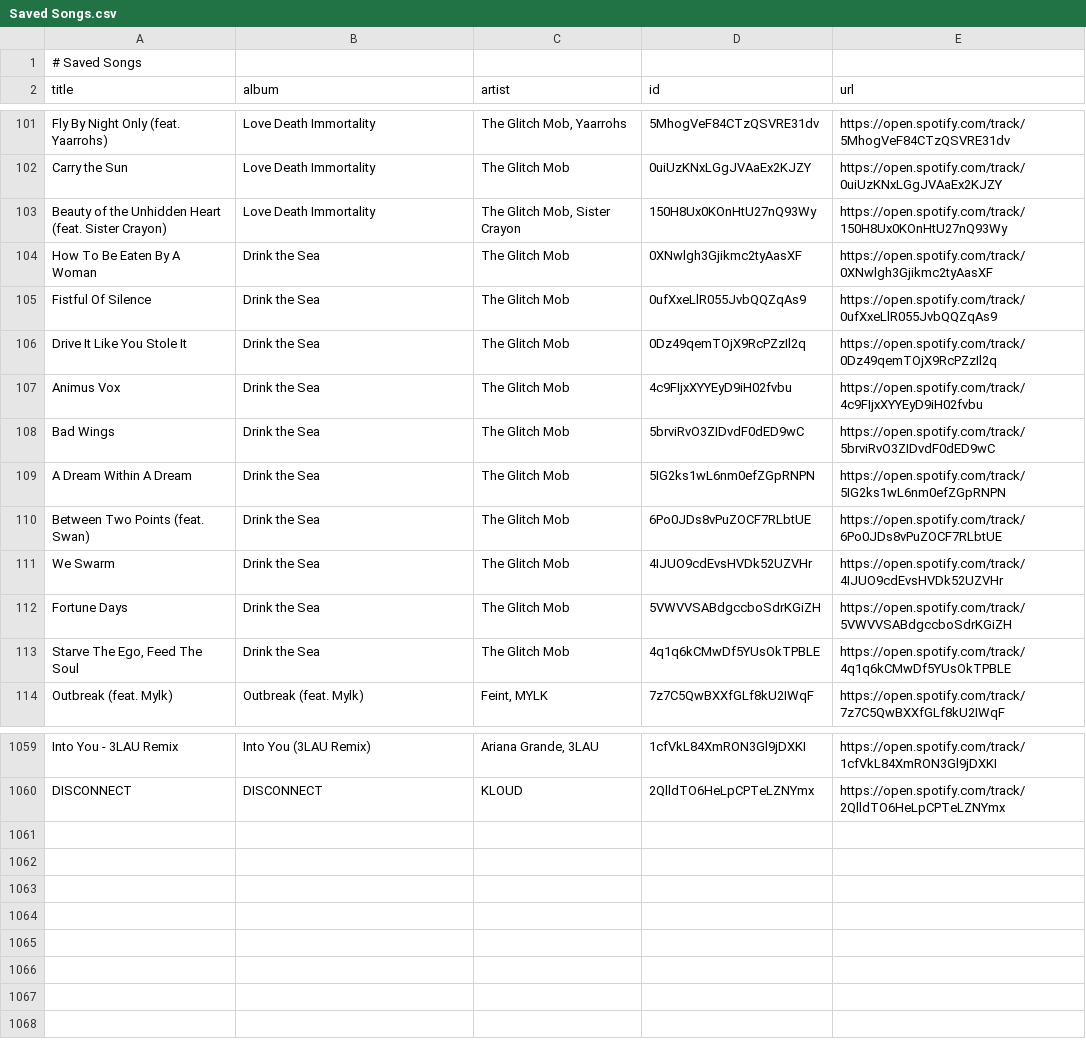
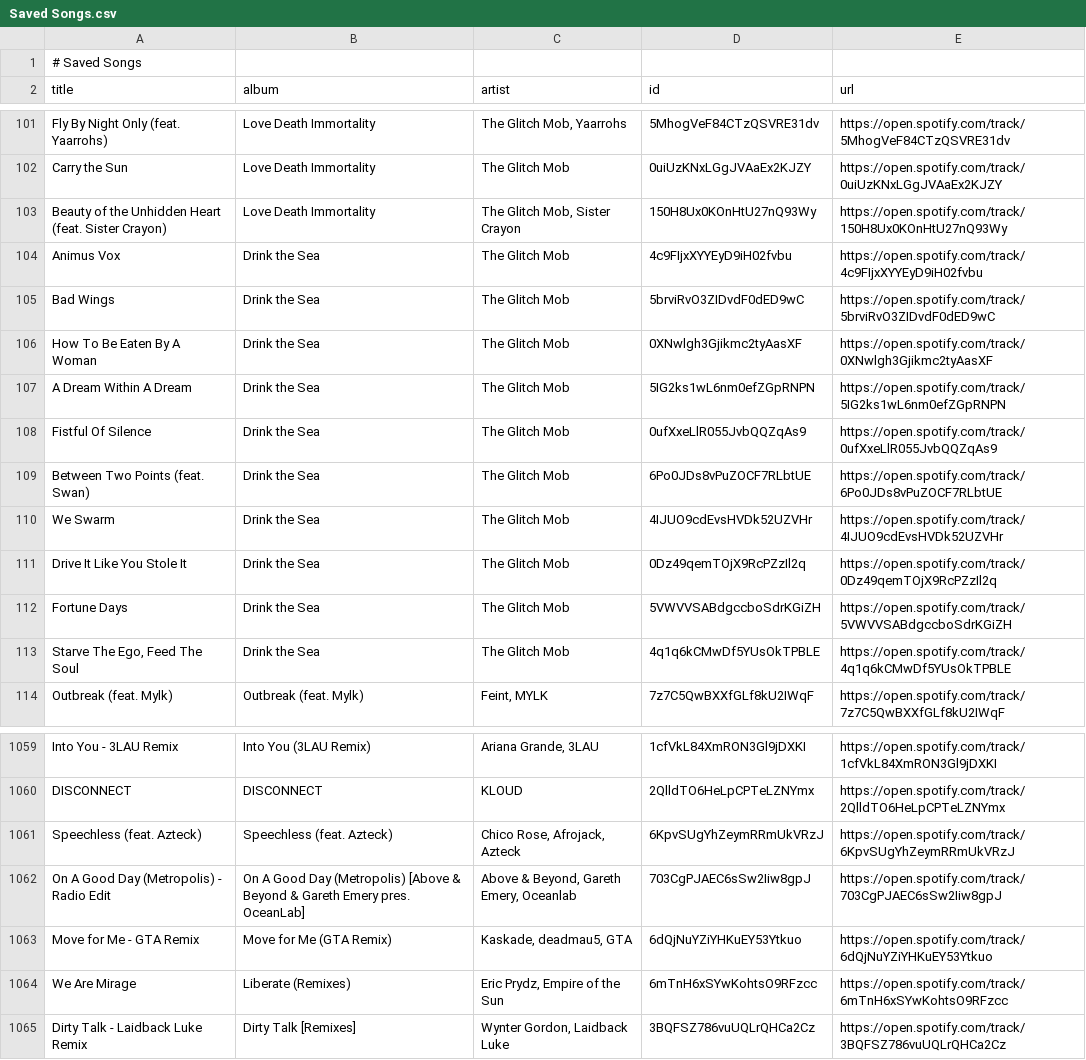
Before and after one commit to unex/dews_beats, a CSV file: Saved Songs.csv, drawn as a sheet; only a part is shown, gaps mark what is left out.

```diff
--- a/Saved Songs.csv
+++ b/Saved Songs.csv
@@ -103,10 +103,10 @@ Carry the Sun,Love Death Immortality,The Glitch Mob,0uiUzKNxLGgJVAaEx2KJZY,https
 Beauty of the Unhidden Heart (feat. Sister Crayon),Love Death Immortality,"The Glitch Mob, Sister Crayon",150H8Ux0KOnHtU27nQ93Wy,https://open.spotify.com/track/150H8Ux0KOnHtU27nQ93Wy
-How To Be Eaten By A Woman,Drink the Sea,The Glitch Mob,0XNwlgh3Gjikmc2tyAasXF,https://open.spotify.com/track/0XNwlgh3Gjikmc2tyAasXF
-Fistful Of Silence,Drink the Sea,The Glitch Mob,0ufXxeLlR055JvbQQZqAs9,https://open.spotify.com/track/0ufXxeLlR055JvbQQZqAs9
-Drive It Like You Stole It,Drink the Sea,The Glitch Mob,0Dz49qemTOjX9RcPZzIl2q,https://open.spotify.com/track/0Dz49qemTOjX9RcPZzIl2q
 Animus Vox,Drink the Sea,The Glitch Mob,4c9FIjxXYYEyD9iH02fvbu,https://open.spotify.com/track/4c9FIjxXYYEyD9iH02fvbu
 Bad Wings,Drink the Sea,The Glitch Mob,5brviRvO3ZIDvdF0dED9wC,https://open.spotify.com/track/5brviRvO3ZIDvdF0dED9wC
+How To Be Eaten By A Woman,Drink the Sea,The Glitch Mob,0XNwlgh3Gjikmc2tyAasXF,https://open.spotify.com/track/0XNwlgh3Gjikmc2tyAasXF
 A Dream Within A Dream,Drink the Sea,The Glitch Mob,5IG2ks1wL6nm0efZGpRNPN,https://open.spotify.com/track/5IG2ks1wL6nm0efZGpRNPN
+Fistful Of Silence,Drink the Sea,The Glitch Mob,0ufXxeLlR055JvbQQZqAs9,https://open.spotify.com/track/0ufXxeLlR055JvbQQZqAs9
 Between Two Points (feat. Swan),Drink the Sea,The Glitch Mob,6Po0JDs8vPuZOCF7RLbtUE,https://open.spotify.com/track/6Po0JDs8vPuZOCF7RLbtUE
 We Swarm,Drink the Sea,The Glitch Mob,4IJUO9cdEvsHVDk52UZVHr,https://open.spotify.com/track/4IJUO9cdEvsHVDk52UZVHr
+Drive It Like You Stole It,Drink the Sea,The Glitch Mob,0Dz49qemTOjX9RcPZzIl2q,https://open.spotify.com/track/0Dz49qemTOjX9RcPZzIl2q
 Fortune Days,Drink the Sea,The Glitch Mob,5VWVVSABdgccboSdrKGiZH,https://open.spotify.com/track/5VWVVSABdgccboSdrKGiZH
@@ -1060 +1060,6 @@ Into You - 3LAU Remix,Into You (3LAU Remix),"Ariana Grande, 3LAU",1cfVkL84XmRON3
 DISCONNECT,DISCONNECT,KLOUD,2QlldTO6HeLpCPTeLZNYmx,https://open.spotify.com/track/2QlldTO6HeLpCPTeLZNYmx
+Speechless (feat. Azteck),Speechless (feat. Azteck),"Chico Rose, Afrojack, Azteck",6KpvSUgYhZeymRRmUkVRzJ,https://open.spotify.com/track/6KpvSUgYhZeymRRmUkVRzJ
+On A Good Day (Metropolis) - Radio Edit,On A Good Day (Metropolis) [Above & Beyond & Gareth Emery pres. OceanLab],"Above & Beyond, Gareth Emery, Oceanlab",703CgPJAEC6sSw2Iiw8gpJ,https://open.spotify.com/track/703CgPJAEC6sSw2Iiw8gpJ
+Move for Me - GTA Remix,Move for Me (GTA Remix),"Kaskade, deadmau5, GTA",6dQjNuYZiYHKuEY53Ytkuo,https://open.spotify.com/track/6dQjNuYZiYHKuEY53Ytkuo
+We Are Mirage,Liberate (Remixes),"Eric Prydz, Empire of the Sun",6mTnH6xSYwKohtsO9RFzcc,https://open.spotify.com/track/6mTnH6xSYwKohtsO9RFzcc
+Dirty Talk - Laidback Luke Remix,Dirty Talk [Remixes],"Wynter Gordon, Laidback Luke",3BQFSZ786vuUQLrQHCa2Cz,https://open.spotify.com/track/3BQFSZ786vuUQLrQHCa2Cz
```
Also changed, not shown: playlists/Chill Tracks.csv, playlists/Dance Classics.csv, 3 other files.
